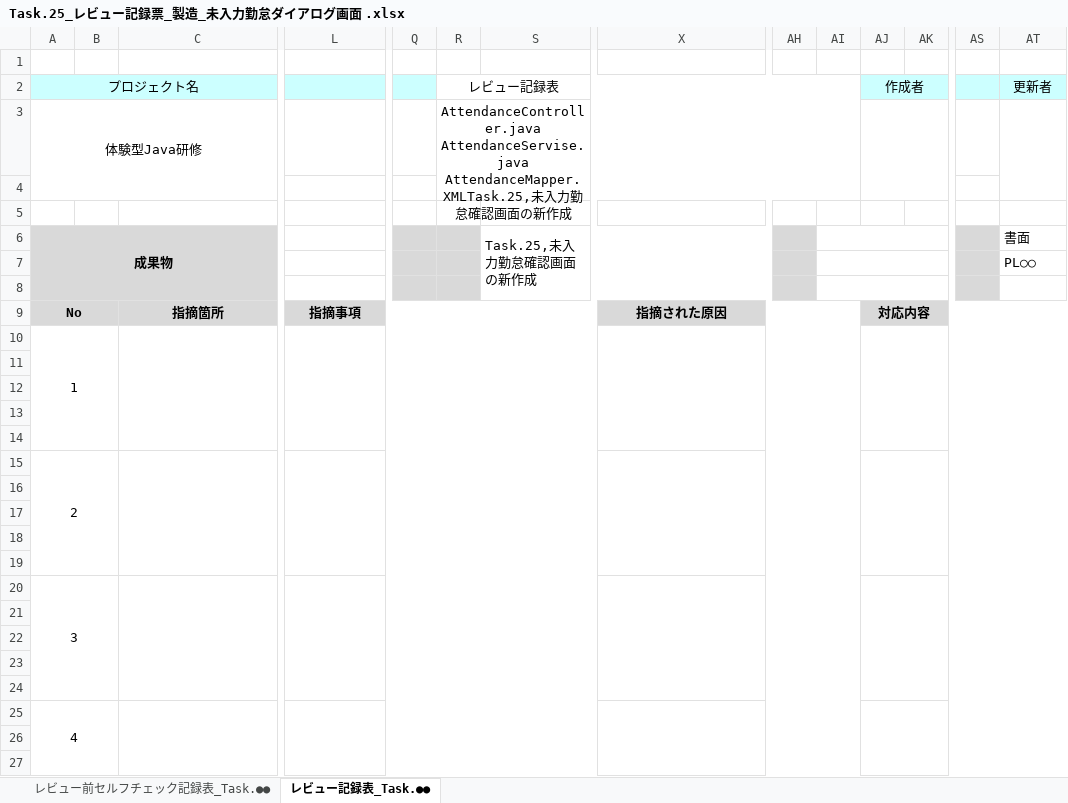
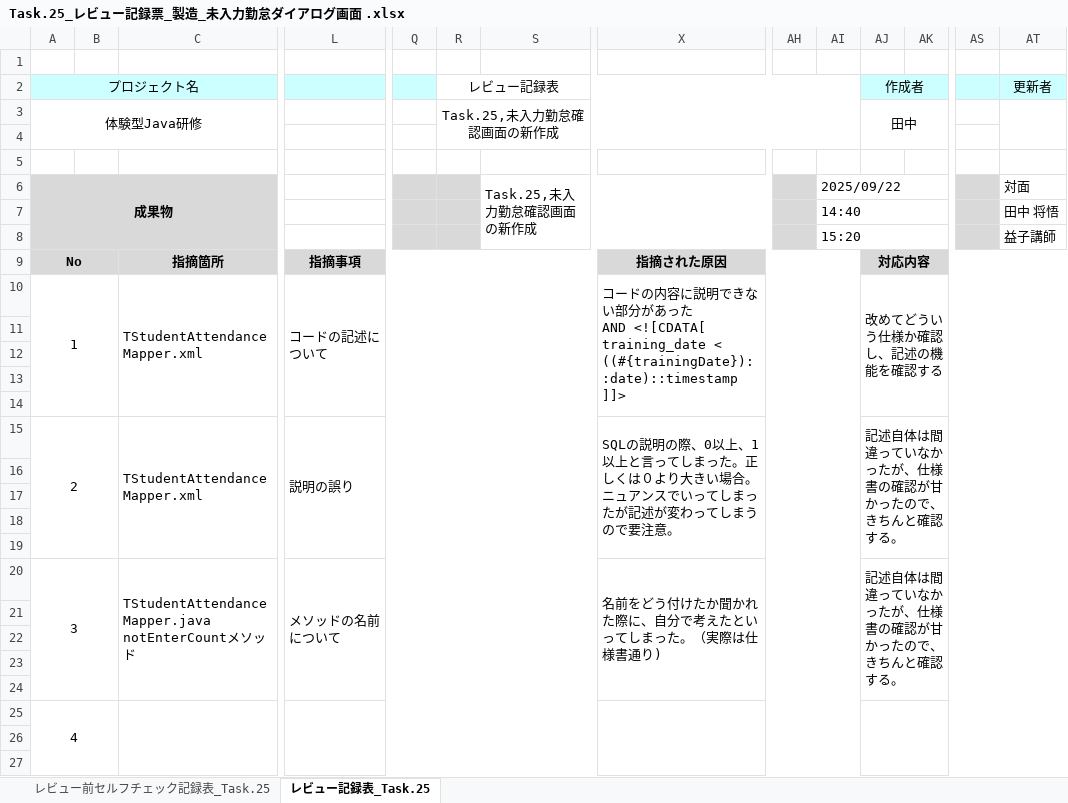
Before and after one commit to Shogo-tanaka296/lms-src-rp1, an Excel workbook: trial_source/src/main/resources/static/template/Task.25_レビュー記録票_製造_未入力勤怠ダイアログ画面 .xlsx, sheet レビュー記録表_Task.25, drawn as a sheet; only a part is shown, gaps mark what is left out; values as stored, in another font and other column widths than the file's, no borders; charts and pictures and conditional formats not drawn; removed rows and columns are numbered as before the commit, all else as after; rows hold the shown columns only; ↵ is a line break in a cell; the diff names each change by its address in the sheet, - before the commit and + after, or states it on an @@ line.

```diff
--- a/trial_source/src/main/resources/static/template/Task.25_レビュー記録票_製造_未入力勤怠ダイアログ画面 .xlsx (sheet レビュー記録表_Task.25)
+++ b/trial_source/src/main/resources/static/template/Task.25_レビュー記録票_製造_未入力勤怠ダイアログ画面 .xlsx (sheet レビュー記録表_Task.25)
-sheet tab: レビュー前セルフチェック記録表_Task.●●
+sheet tab: レビュー前セルフチェック記録表_Task.25
-sheet tab: レビュー記録表_Task.●●
+sheet tab: レビュー記録表_Task.25
-R3 (レビュー記録表): AttendanceController.java ↵ AttendanceServise.java ↵ AttendanceMapper.XMLTask.25,未入…
+R3 (レビュー記録表): Task.25,未入…
-AJ3 (作成者): (empty)
+AJ3 (作成者): 田中
-AI6: (empty)
+AI6: 2025/09/22
-AT6 (更新者): 書面
+AT6 (更新者): 対面
-AI7: (empty)
+AI7: 14:40
-AT7 (更新者): PL○○
+AT7 (更新者): 田中 将悟
-AI8: (empty)
+AI8: 15:20
-AT8 (更新者): (empty)
+AT8 (更新者): 益子講師
-row 10: 1
+row 10: 1 |  | TStudentAttendanceMapper.xml | コードの記述について |  |  |  | コードの内容に説明できない部分があった ↵ AND <![CDATA[ ↵ training_date < ((#{trainingDate})::date)::timestamp ↵ ]]> |  |  | 改めてどういう仕様か確認し、記述の機能を確認する
-row 15: 2
+row 15: 2 |  | TStudentAttendanceMapper.xml | 説明の誤り |  |  |  | SQLの説明の際、0以上、1以上と言ってしまった。正しくは０より大きい場合。 ↵ ニュアンスでいってしまったが記述が変わってしまうので要注意。 |  |  | 記述自体は間違っていなかったが、仕様書の確認が甘かったので、きちんと確認する。
-row 20: 3
+row 20: 3 |  | TStudentAttendanceMapper.java ↵ notEnterCountメソッド | メソッドの名前について |  |  |  | 名前をどう付けたか聞かれた際に、自分で考えたといってしまった。（実際は仕様書通り) |  |  | 記述自体は間違っていなかったが、仕様書の確認が甘かったので、きちんと確認する。
```
Also changed, not shown: formulas that keep their value, 5 other files.
